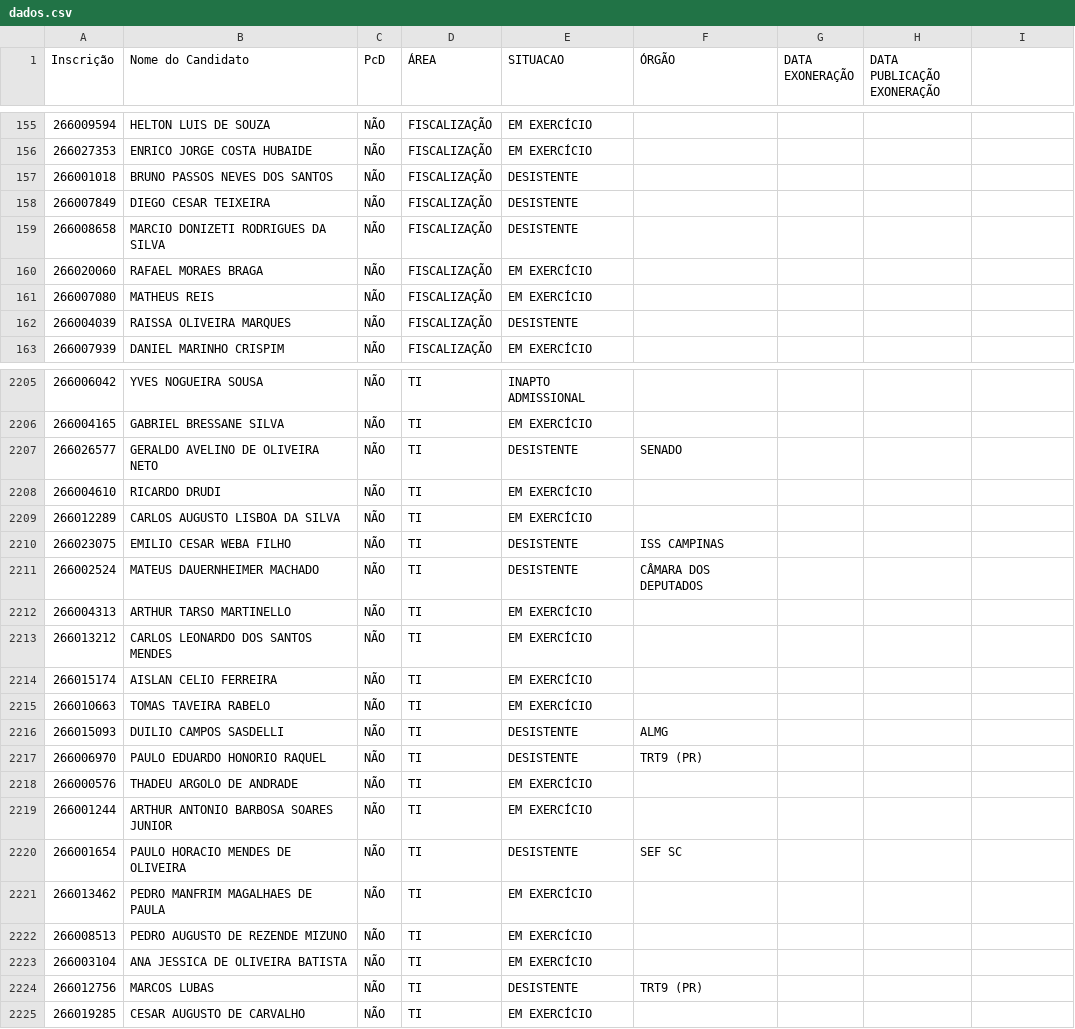
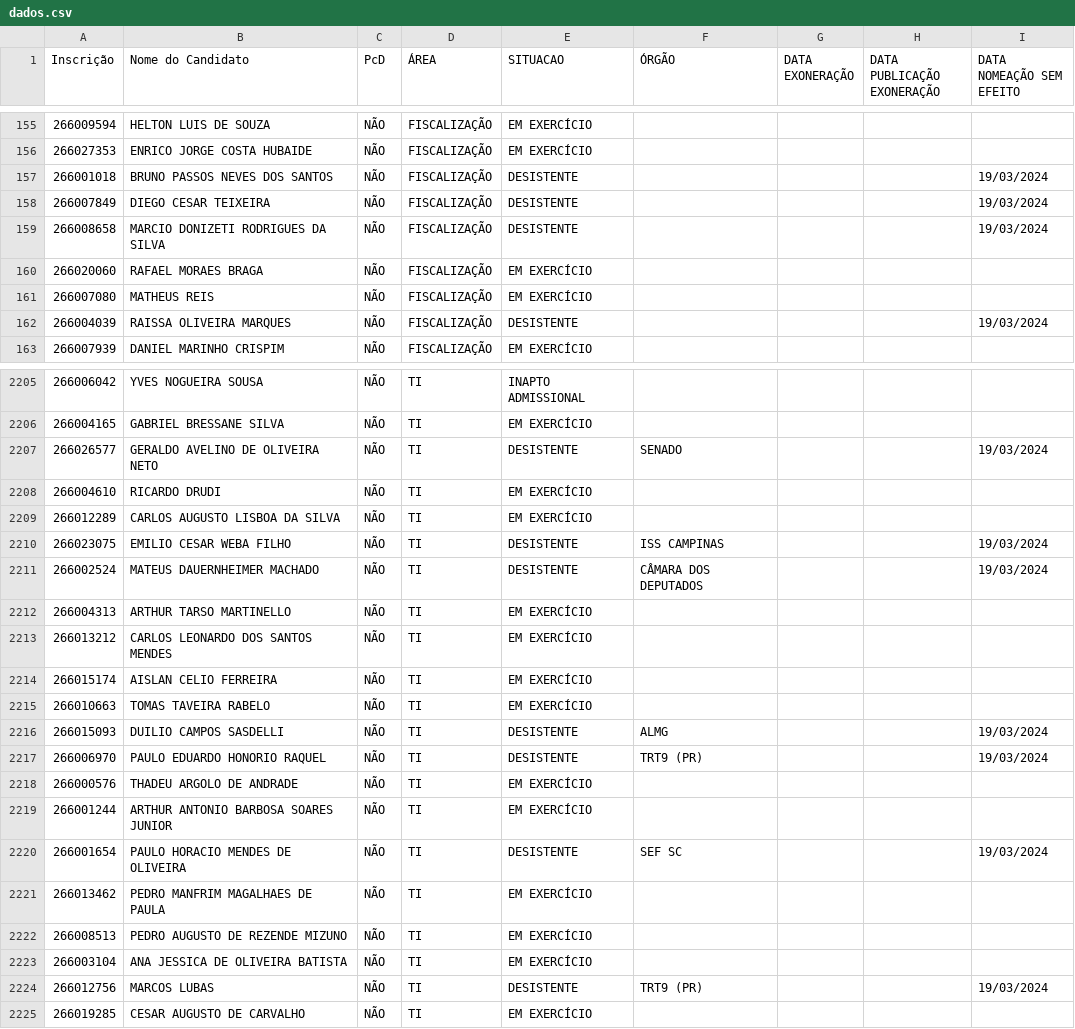
Before and after one commit to observatoriosefmg/observatoriosefmg.github.io, a CSV file: evasao/data/dados.csv, drawn as a sheet; only a part is shown, gaps mark what is left out; the diff covers the shown part only.

```diff
--- a/evasao/data/dados.csv
+++ b/evasao/data/dados.csv
@@ -1 +1 @@
-Inscrição;Nome do Candidato;PcD;ÁREA;SITUACAO;ÓRGÃO;DATA EXONERAÇÃO;DATA PUBLICAÇÃO EXONERAÇÃO
+Inscrição;Nome do Candidato;PcD;ÁREA;SITUACAO;ÓRGÃO;DATA EXONERAÇÃO;DATA PUBLICAÇÃO EXONERAÇÃO;DATA NOMEAÇÃO SEM EFEITO
@@ -157,3 +157,3 @@
-266001018;BRUNO PASSOS NEVES DOS SANTOS;NÃO;FISCALIZAÇÃO;DESISTENTE;;;
-266007849;DIEGO CESAR TEIXEIRA;NÃO;FISCALIZAÇÃO;DESISTENTE;;;
-266008658;MARCIO DONIZETI RODRIGUES DA SILVA;NÃO;FISCALIZAÇÃO;DESISTENTE;;;
+266001018;BRUNO PASSOS NEVES DOS SANTOS;NÃO;FISCALIZAÇÃO;DESISTENTE;;;;19/03/2024
+266007849;DIEGO CESAR TEIXEIRA;NÃO;FISCALIZAÇÃO;DESISTENTE;;;;19/03/2024
+266008658;MARCIO DONIZETI RODRIGUES DA SILVA;NÃO;FISCALIZAÇÃO;DESISTENTE;;;;19/03/2024
@@ -162 +162 @@
-266004039;RAISSA OLIVEIRA MARQUES;NÃO;FISCALIZAÇÃO;DESISTENTE;;;
+266004039;RAISSA OLIVEIRA MARQUES;NÃO;FISCALIZAÇÃO;DESISTENTE;;;;19/03/2024
@@ -2207 +2207 @@
-266026577;GERALDO AVELINO DE OLIVEIRA NETO;NÃO;TI;DESISTENTE;SENADO;;
+266026577;GERALDO AVELINO DE OLIVEIRA NETO;NÃO;TI;DESISTENTE;SENADO;;;19/03/2024
@@ -2210,2 +2210,2 @@
-266023075;EMILIO CESAR WEBA FILHO;NÃO;TI;DESISTENTE;ISS CAMPINAS;;
-266002524;MATEUS DAUERNHEIMER MACHADO;NÃO;TI;DESISTENTE;CÂMARA DOS DEPUTADOS;;
+266023075;EMILIO CESAR WEBA FILHO;NÃO;TI;DESISTENTE;ISS CAMPINAS;;;19/03/2024
+266002524;MATEUS DAUERNHEIMER MACHADO;NÃO;TI;DESISTENTE;CÂMARA DOS DEPUTADOS;;;19/03/2024
@@ -2216,2 +2216,2 @@
-266015093;DUILIO CAMPOS SASDELLI;NÃO;TI;DESISTENTE;ALMG;;
-266006970;PAULO EDUARDO HONORIO RAQUEL;NÃO;TI;DESISTENTE;TRT9 (PR);;
+266015093;DUILIO CAMPOS SASDELLI;NÃO;TI;DESISTENTE;ALMG;;;19/03/2024
+266006970;PAULO EDUARDO HONORIO RAQUEL;NÃO;TI;DESISTENTE;TRT9 (PR);;;19/03/2024
@@ -2220 +2220 @@
-266001654;PAULO HORACIO MENDES DE OLIVEIRA;NÃO;TI;DESISTENTE;SEF SC;;
+266001654;PAULO HORACIO MENDES DE OLIVEIRA;NÃO;TI;DESISTENTE;SEF SC;;;19/03/2024
@@ -2224 +2224 @@
-266012756;MARCOS LUBAS;NÃO;TI;DESISTENTE;TRT9 (PR);;
+266012756;MARCOS LUBAS;NÃO;TI;DESISTENTE;TRT9 (PR);;;19/03/2024
```
Also changed, not shown: 31 edited cells elsewhere in this file, 5 other files.
